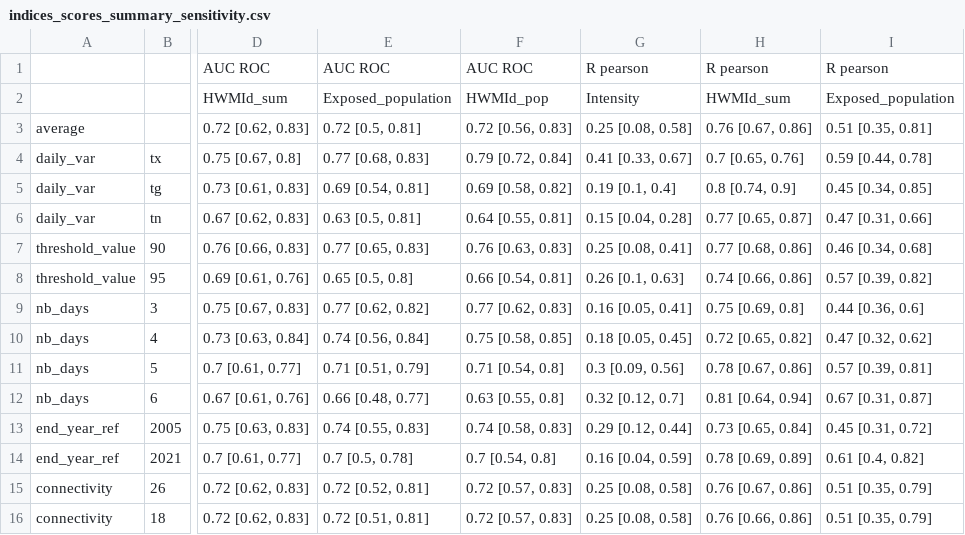
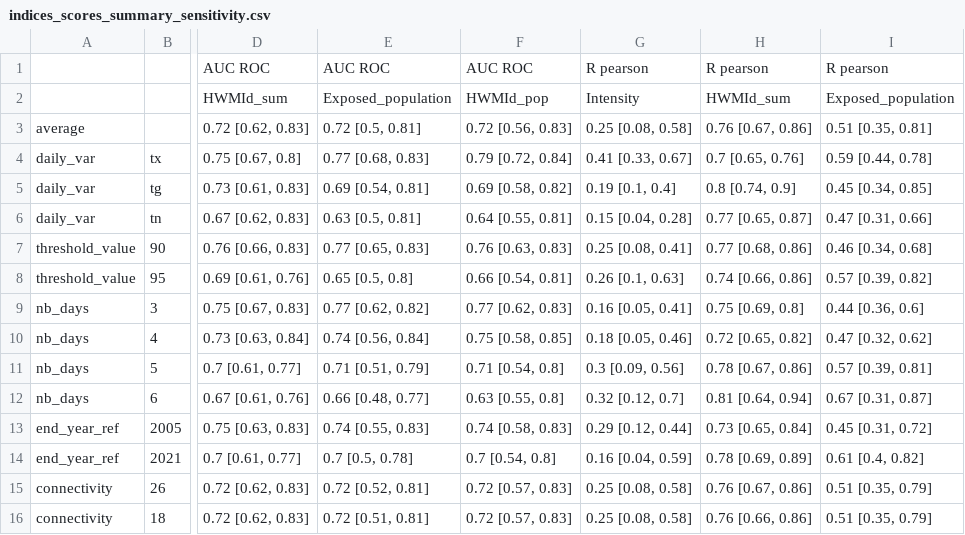
Before and after one commit to loumdt/extreme_htws_cc3d, a CSV file: Data/indices_scores_summary_sensitivity.csv, drawn as a sheet; only a part is shown, gaps mark what is left out; the diff names each change by its address in the sheet, - before the commit and + after, or states it on an @@ line.

```diff
--- a/Data/indices_scores_summary_sensitivity.csv
+++ b/Data/indices_scores_summary_sensitivity.csv
-G10: 0.18 [0.05, 0.45]
+G10: 0.18 [0.05, 0.46]
```
Also changed, not shown: Data/merge_methods_comparison.csv, Data/trends_summary_sensitivity.csv, 1 other file.
